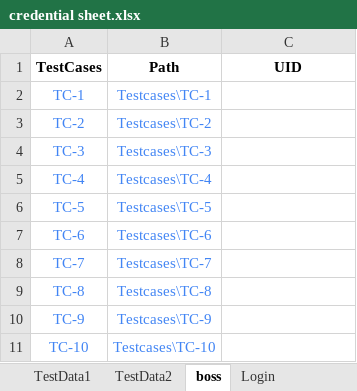
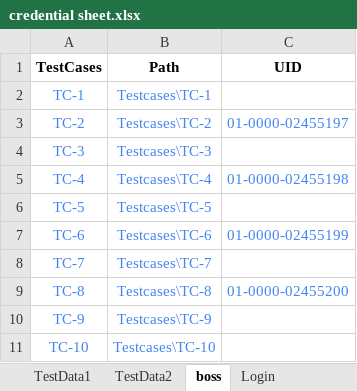
Before and after one commit to NaveenIsTesting/M3TECH_POC, an Excel workbook: Config/credential sheet.xlsx, sheet boss, drawn as a sheet; values as stored, in another font and other column widths than the file's, no borders; charts and pictures not drawn; the diff names each change by its address in the sheet, - before the commit and + after, or states it on an @@ line.

```diff
--- a/Config/credential sheet.xlsx (sheet boss)
+++ b/Config/credential sheet.xlsx (sheet boss)
-C3 (UID): (empty)
+C3 (UID): 01-0000-02455197
-C5 (UID): (empty)
+C5 (UID): 01-0000-02455198
-C7 (UID): (empty)
+C7 (UID): 01-0000-02455199
-C9 (UID): (empty)
+C9 (UID): 01-0000-02455200
```
Also changed, not shown: 2 other files.
